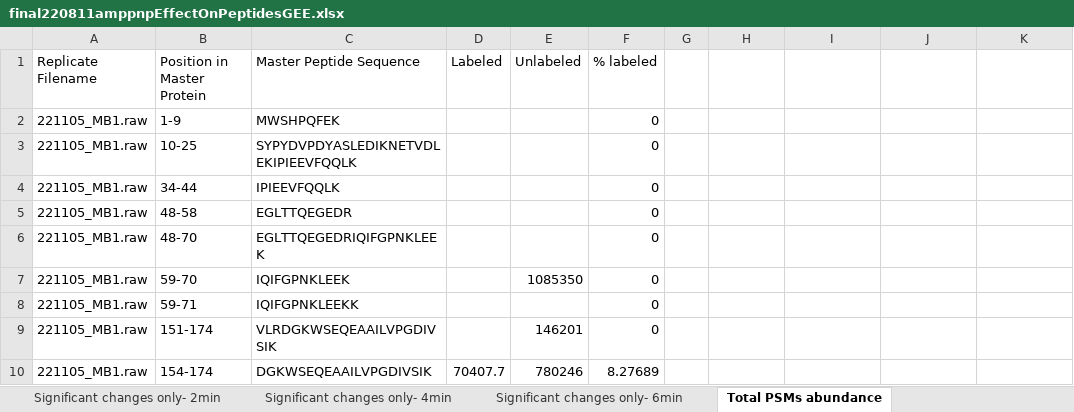
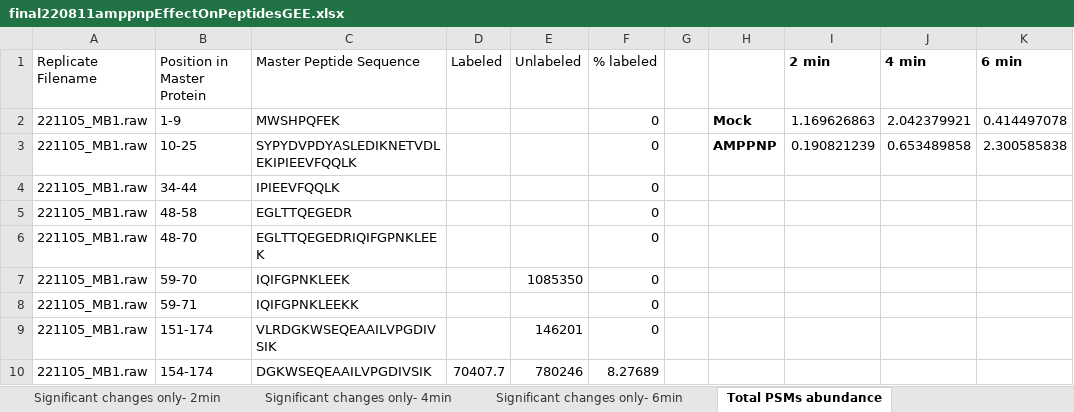
Before and after one commit to avicennabuzzbomb/Scripts-for-Mass-Spec, an Excel workbook: Footprinting/221105_AMPPNPeffectOnPeptidesGEE/final220811amppnpEffectOnPeptidesGEE.xlsx, sheet Total PSMs abundance, drawn as a sheet; only a part is shown; values as stored, in another font and other column widths than the file's, no borders; charts and pictures not drawn; the diff covers the shown part only; the diff names each change by its address in the sheet, - before the commit and + after, or states it on an @@ line.

```diff
--- a/Footprinting/221105_AMPPNPeffectOnPeptidesGEE/final220811amppnpEffectOnPeptidesGEE.xlsx (sheet Total PSMs abundance)
+++ b/Footprinting/221105_AMPPNPeffectOnPeptidesGEE/final220811amppnpEffectOnPeptidesGEE.xlsx (sheet Total PSMs abundance)
-I1: (empty)
+I1: 2 min
-J1: (empty)
+J1: 4 min
-K1: (empty)
+K1: 6 min
-H2: (empty)
+H2: Mock
-I2 (2 min): (empty)
+I2 (2 min): 1.169626863
-J2 (4 min): (empty)
+J2 (4 min): 2.042379921
-K2 (6 min): (empty)
+K2 (6 min): 0.414497078
-H3: (empty)
+H3: AMPPNP
-I3 (2 min): (empty)
+I3 (2 min): 0.190821239
-J3 (4 min): (empty)
+J3 (4 min): 0.653489858
-K3 (6 min): (empty)
+K3 (6 min): 2.300585838
```
Also changed, not shown: 62 edited cells and cell formats elsewhere in this sheet, charts or pictures, 25 other files.
